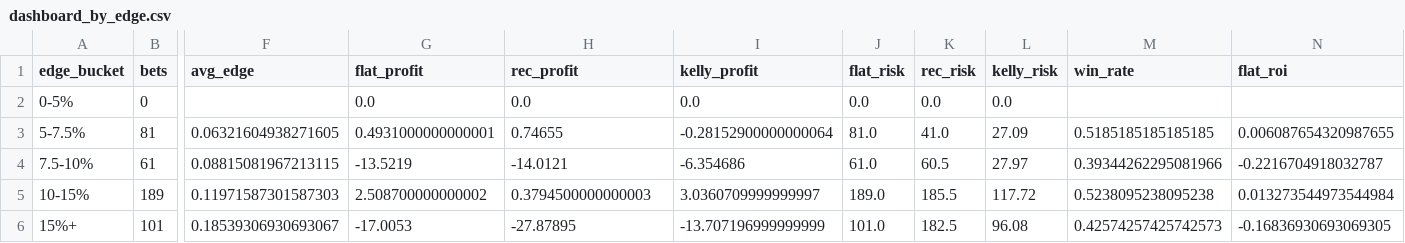
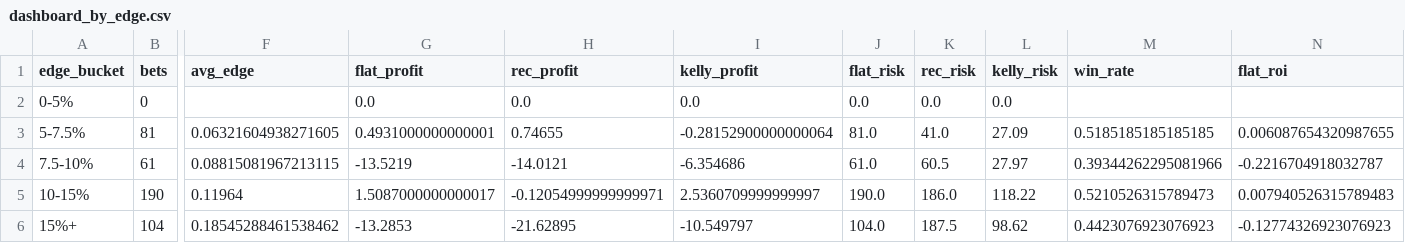
Before and after one commit to andrewrust04-blip/mlb-betting-model, a CSV file: dashboard_by_edge.csv, drawn as a sheet; only a part is shown, gaps mark what is left out; the diff covers the shown part only; the diff names each change by its address in the sheet, - before the commit and + after, or states it on an @@ line.

```diff
--- a/dashboard_by_edge.csv
+++ b/dashboard_by_edge.csv
-B5 (bets): 189
+B5 (bets): 190
-F5 (avg_edge): 0.11971587301587303
+F5 (avg_edge): 0.11964
-G5 (flat_profit): 2.508700000000002
+G5 (flat_profit): 1.5087000000000017
-H5 (rec_profit): 0.3794500000000003
+H5 (rec_profit): -0.12054999999999971
-I5 (kelly_profit): 3.0360709999999997
+I5 (kelly_profit): 2.5360709999999997
-J5 (flat_risk): 189.0
+J5 (flat_risk): 190.0
-K5 (rec_risk): 185.5
+K5 (rec_risk): 186.0
-L5 (kelly_risk): 117.72
+L5 (kelly_risk): 118.22
-M5 (win_rate): 0.5238095238095238
+M5 (win_rate): 0.5210526315789473
-N5 (flat_roi): 0.013273544973544984
+N5 (flat_roi): 0.007940526315789483
-B6 (bets): 101
+B6 (bets): 104
-F6 (avg_edge): 0.18539306930693067
+F6 (avg_edge): 0.18545288461538462
-G6 (flat_profit): -17.0053
+G6 (flat_profit): -13.2853
-H6 (rec_profit): -27.87895
+H6 (rec_profit): -21.62895
-I6 (kelly_profit): -13.707196999999999
+I6 (kelly_profit): -10.549797
-J6 (flat_risk): 101.0
+J6 (flat_risk): 104.0
-K6 (rec_risk): 182.5
+K6 (rec_risk): 187.5
-L6 (kelly_risk): 96.08
+L6 (kelly_risk): 98.62
-M6 (win_rate): 0.42574257425742573
+M6 (win_rate): 0.4423076923076923
-N6 (flat_roi): -0.16836930693069305
+N6 (flat_roi): -0.12774326923076923
```
Also changed, not shown: 6 edited cells elsewhere in this file, bet_log.csv, dashboard_by_line.csv, 5 other files.
